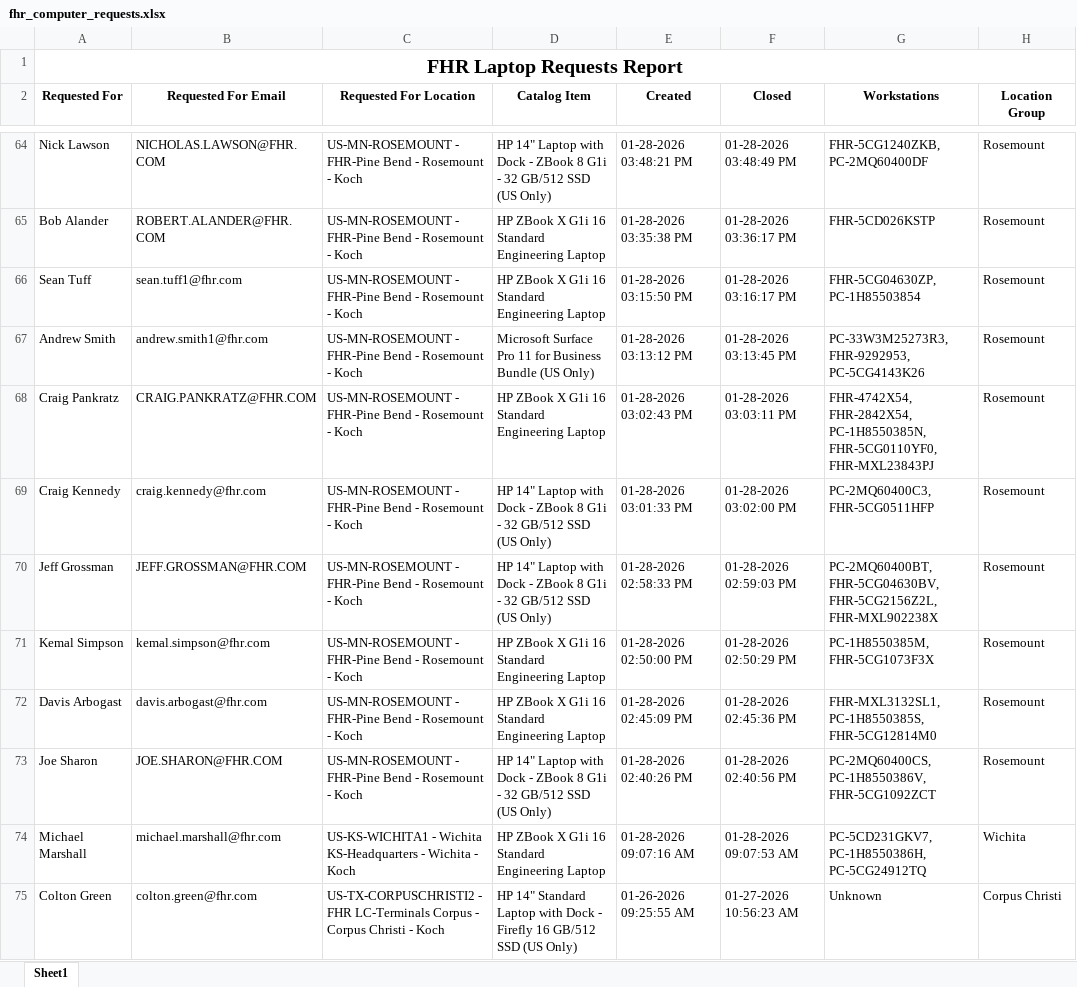
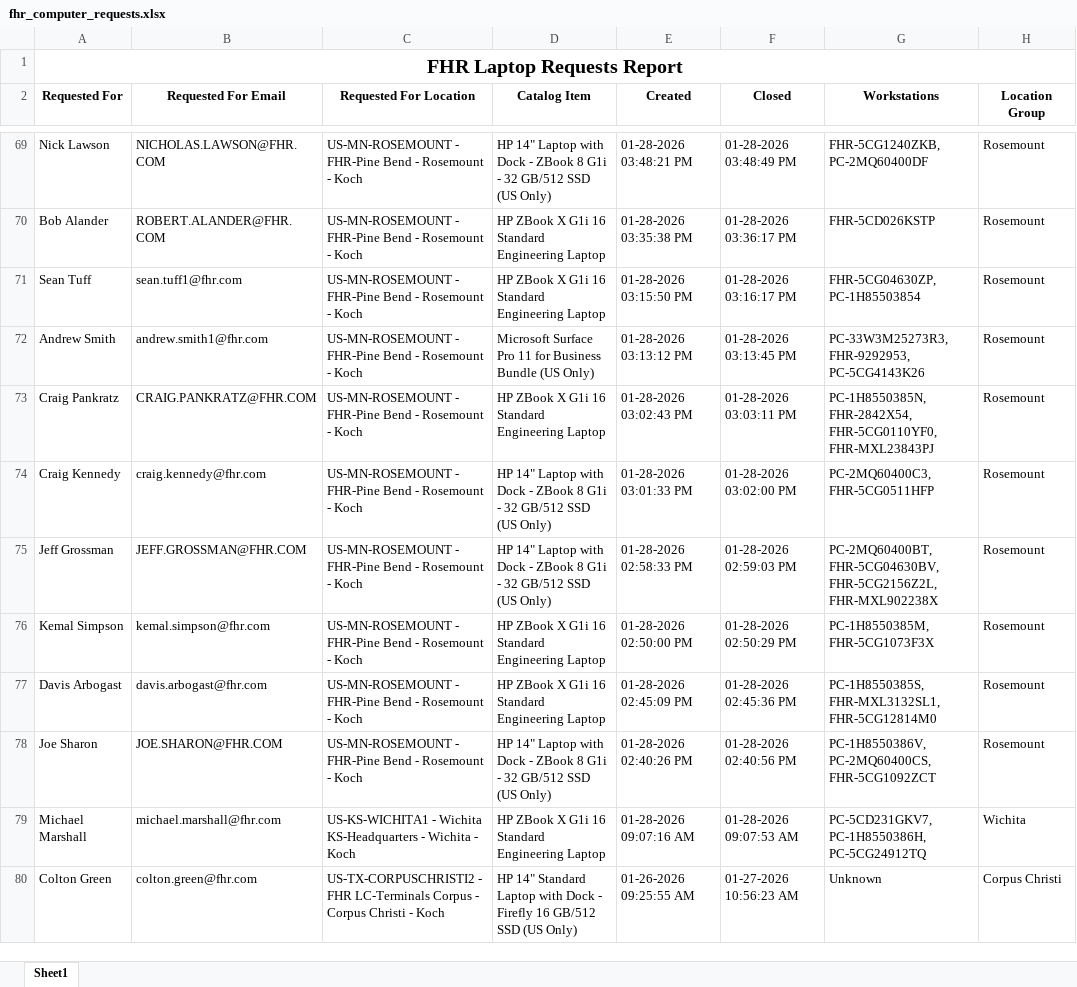
Before and after one commit to ellis-massey-FHR/fhr-device-audit, an Excel workbook: output/fhr_computer_requests.xlsx, sheet Sheet1, drawn as a sheet; only a part is shown, gaps mark what is left out; values as stored, in another font and other column widths than the file's, no borders; charts and pictures not drawn; addresses are those after the commit; the diff covers the shown part only; the diff names each change by its address in the sheet, - before the commit and + after, or states it on an @@ line.

```diff
--- a/output/fhr_computer_requests.xlsx (sheet Sheet1)
+++ b/output/fhr_computer_requests.xlsx (sheet Sheet1)
-G73 (Workstations): FHR-4742X54, FHR-2842X54, PC-1H8550385N, FHR-5CG0110YF0, FHR-MXL23843PJ
+G73 (Workstations): PC-1H8550385N, FHR-2842X54, FHR-5CG0110YF0, FHR-MXL23843PJ
-G77 (Workstations): FHR-MXL3132SL1, PC-1H8550385S, FHR-5CG12814M0
+G77 (Workstations): PC-1H8550385S, FHR-MXL3132SL1, FHR-5CG12814M0
-G78 (Workstations): PC-2MQ60400CS, PC-1H8550386V, FHR-5CG1092ZCT
+G78 (Workstations): PC-1H8550386V, PC-2MQ60400CS, FHR-5CG1092ZCT
```
Also changed, not shown: 5 added rows, 5 removed rows and 30 edited cells elsewhere in this sheet, charts or pictures.
